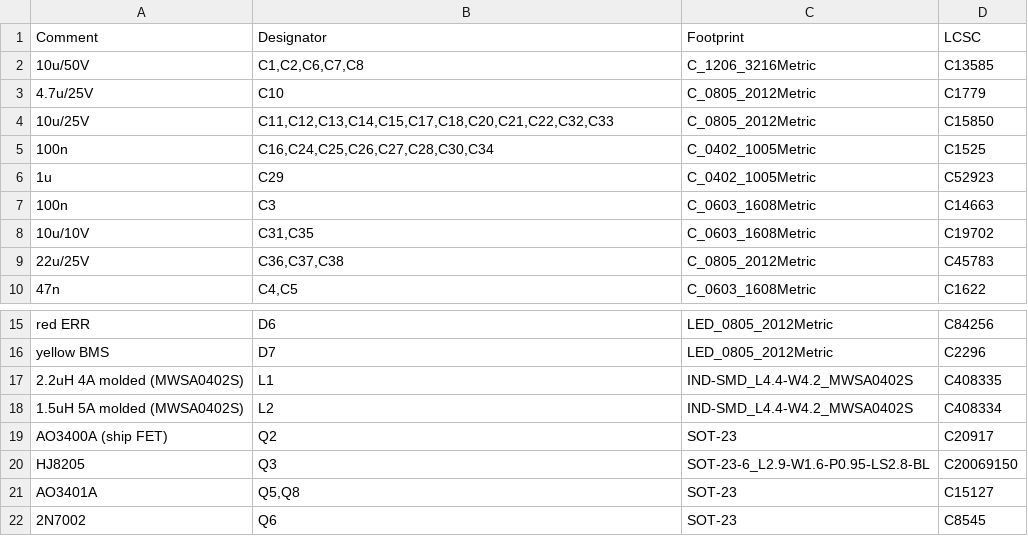
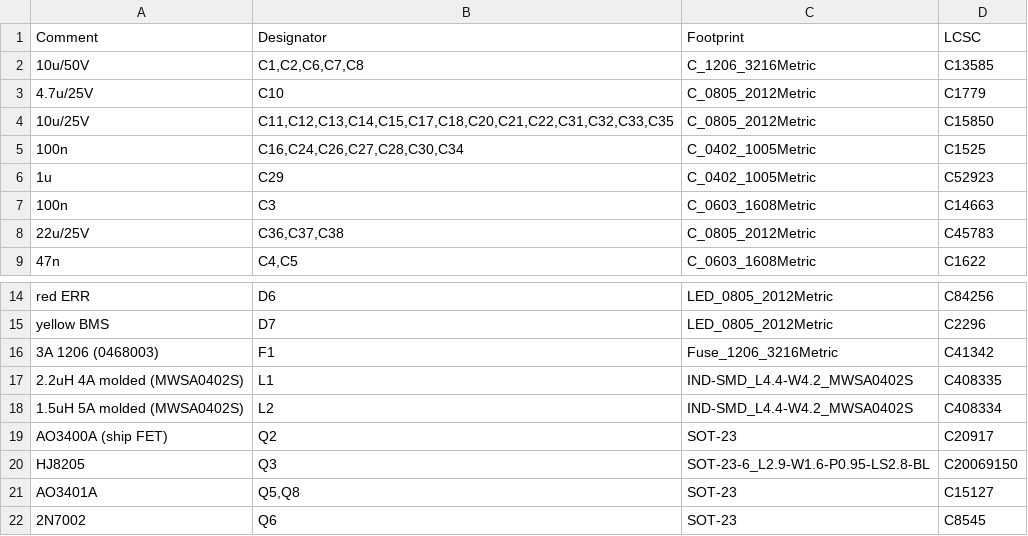
Before and after one commit to n3tk0/MeshCore, a CSV file: hardware/solar-smart-mppt/production/bom-jlc.csv, drawn as a sheet; only a part is shown, gaps mark what is left out.

```diff
--- a/hardware/solar-smart-mppt/production/bom-jlc.csv
+++ b/hardware/solar-smart-mppt/production/bom-jlc.csv
@@ -3,7 +3,6 @@ Comment,Designator,Footprint,LCSC
 4.7u/25V,C10,C_0805_2012Metric,C1779
-10u/25V,"C11,C12,C13,C14,C15,C17,C18,C20,C21,C22,C32,C33",C_0805_2012Metric,C15850
-100n,"C16,C24,C25,C26,C27,C28,C30,C34",C_0402_1005Metric,C1525
+10u/25V,"C11,C12,C13,C14,C15,C17,C18,C20,C21,C22,C31,C32,C33,C35",C_0805_2012Metric,C15850
+100n,"C16,C24,C26,C27,C28,C30,C34",C_0402_1005Metric,C1525
 1u,C29,C_0402_1005Metric,C52923
 100n,C3,C_0603_1608Metric,C14663
-10u/10V,"C31,C35",C_0603_1608Metric,C19702
 22u/25V,"C36,C37,C38",C_0805_2012Metric,C45783
@@ -16,2 +15,3 @@ red ERR,D6,LED_0805_2012Metric,C84256
 yellow BMS,D7,LED_0805_2012Metric,C2296
+3A 1206 (0468003),F1,Fuse_1206_3216Metric,C41342
 2.2uH 4A molded (MWSA0402S),L1,IND-SMD_L4.4-W4.2_MWSA0402S,C408335
```
Also changed, not shown: 6 other files.
